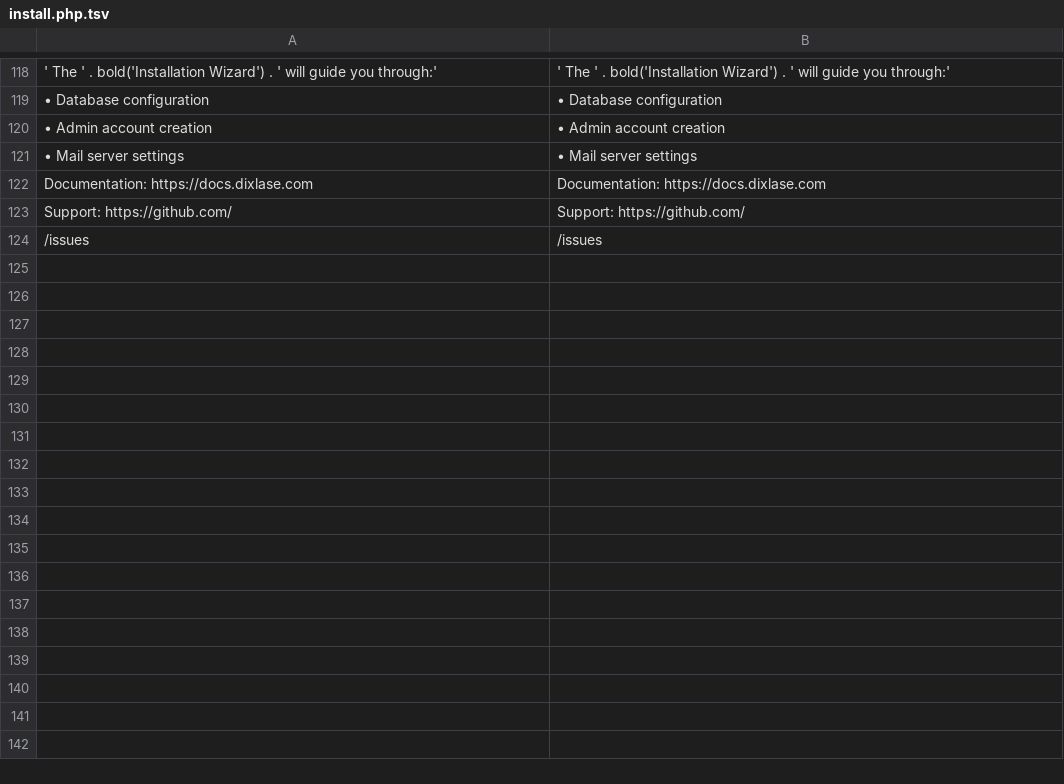
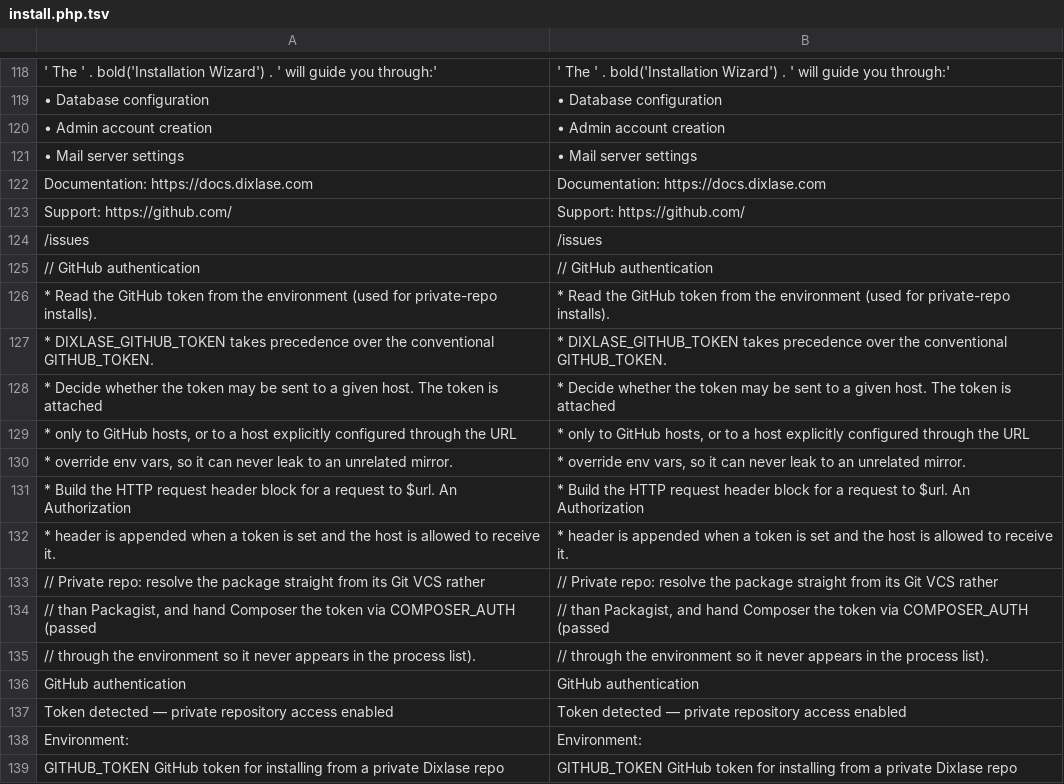
Before and after one commit to Dixlase/dixlase-oneliner-installer, a TSV file: lang/en/install.php.tsv, drawn as a sheet; only a part is shown, gaps mark what is left out; the diff names each change by its address in the sheet, - before the commit and + after, or states it on an @@ line.

```diff
--- a/lang/en/install.php.tsv
+++ b/lang/en/install.php.tsv
+row 125: // GitHub authentication | // GitHub authentication
+row 126: * Read the GitHub token from the environment (used for private-repo installs). | * Read the GitHub token from the environment (used for private-repo installs).
+row 127: * DIXLASE_GITHUB_TOKEN takes precedence over the conventional GITHUB_TOKEN. | * DIXLASE_GITHUB_TOKEN takes precedence over the conventional GITHUB_TOKEN.
+row 128: * Decide whether the token may be sent to a given host. The token is attached | * Decide whether the token may be sent to a given host. The token is attached
+row 129: * only to GitHub hosts, or to a host explicitly configured through the URL | * only to GitHub hosts, or to a host explicitly configured through the URL
+row 130: * override env vars, so it can never leak to an unrelated mirror. | * override env vars, so it can never leak to an unrelated mirror.
+row 131: * Build the HTTP request header block for a request to $url. An Authorization | * Build the HTTP request header block for a request to $url. An Authorization
+row 132: * header is appended when a token is set and the host is allowed to receive it. | * header is appended when a token is set and the host is allowed to receive it.
+row 133: // Private repo: resolve the package straight from its Git VCS rather | // Private repo: resolve the package straight from its Git VCS rather
+row 134: // than Packagist, and hand Composer the token via COMPOSER_AUTH (passed | // than Packagist, and hand Composer the token via COMPOSER_AUTH (passed
+row 135: // through the environment so it never appears in the process list). | // through the environment so it never appears in the process list).
+row 136: GitHub authentication | GitHub authentication
+row 137: Token detected — private repository access enabled | Token detected — private repository access enabled
+row 138: Environment: | Environment:
+row 139: GITHUB_TOKEN GitHub token for installing from a private Dixlase repo | GITHUB_TOKEN GitHub token for installing from a private Dixlase repo
```
Also changed, not shown: lang/ja/install.php.tsv, 6 other files.
